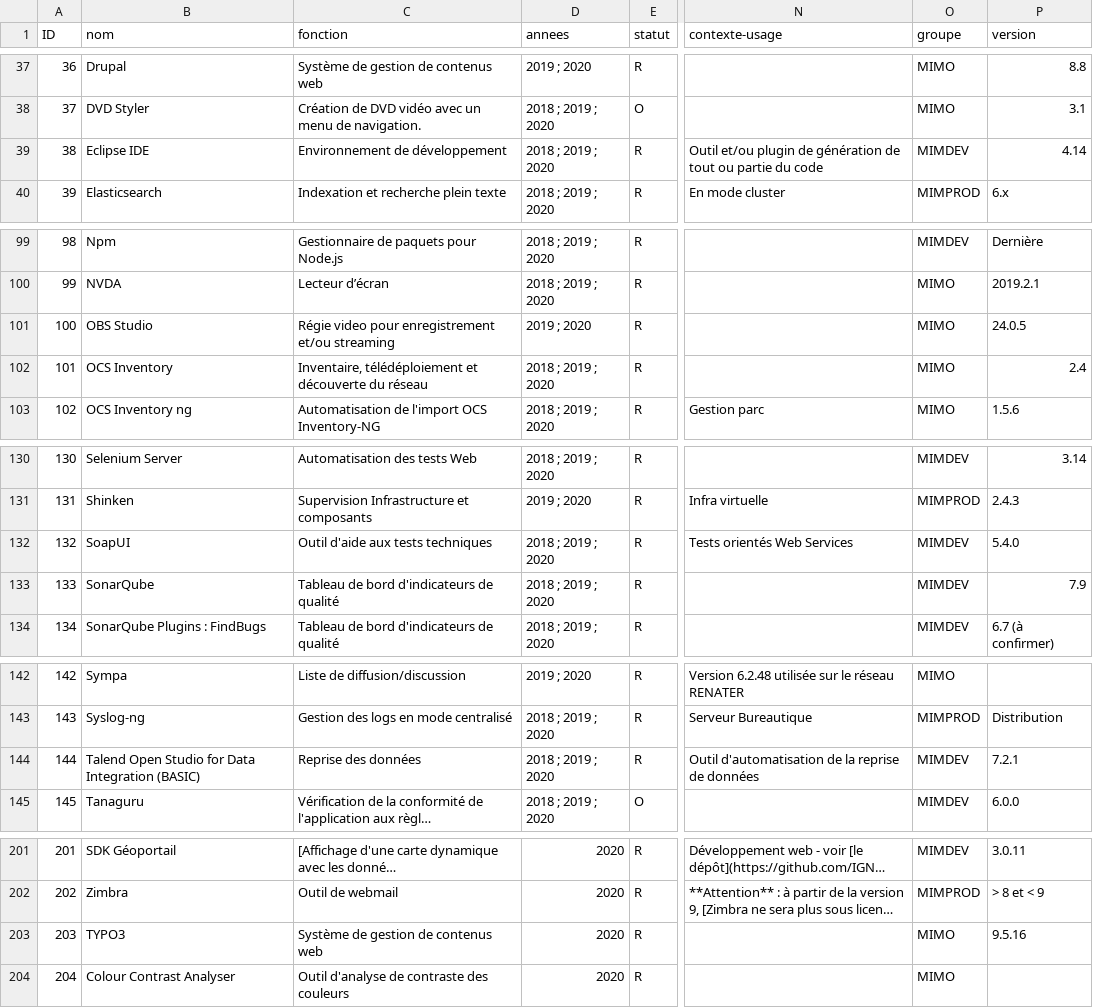
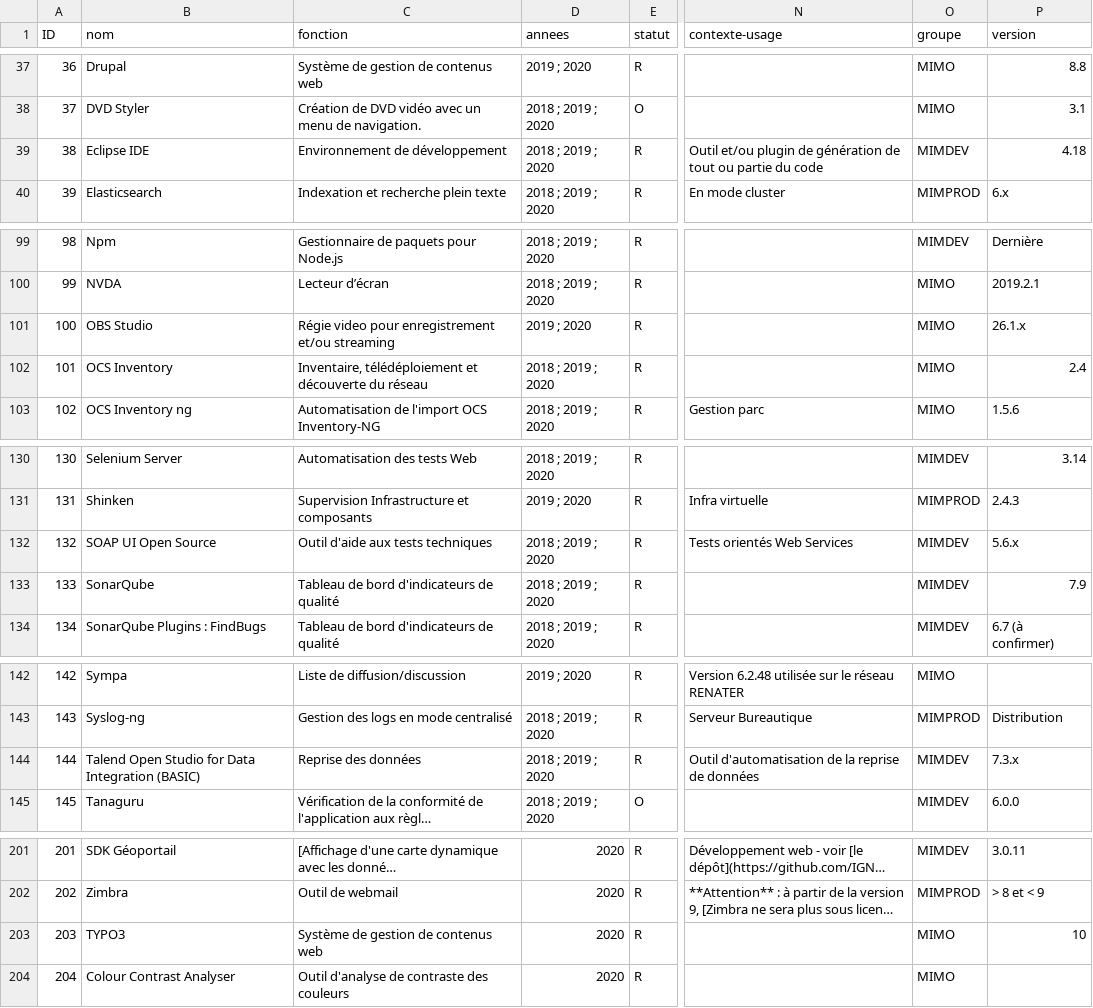
Before and after one commit to dzc34/sill, a CSV file: 2020/sill-2020.csv, drawn as a sheet; only a part is shown, gaps mark what is left out; long unchanged cells end in …; the diff covers the shown part only; the diff names each change by its address in the sheet, - before the commit and + after, or states it on an @@ line.

```diff
--- a/2020/sill-2020.csv
+++ b/2020/sill-2020.csv
-P39 (version): 4.14
+P39 (version): 4.18
-P101 (version): 24.0.5
+P101 (version): 26.1.x
-B132 (nom): SoapUI
+B132 (nom): SOAP UI Open Source
-P132 (version): 5.4.0
+P132 (version): 5.6.x
-P144 (version): 7.2.1
+P144 (version): 7.3.x
-P203 (version): 9.5.16
+P203 (version): 10
```
Also changed, not shown: 1 edited cell elsewhere in this file, 2020/sill-updates.csv.
